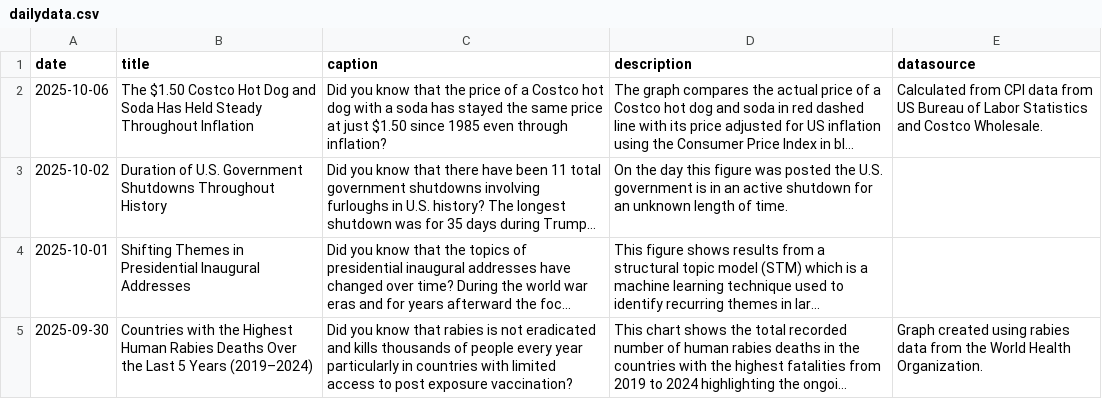
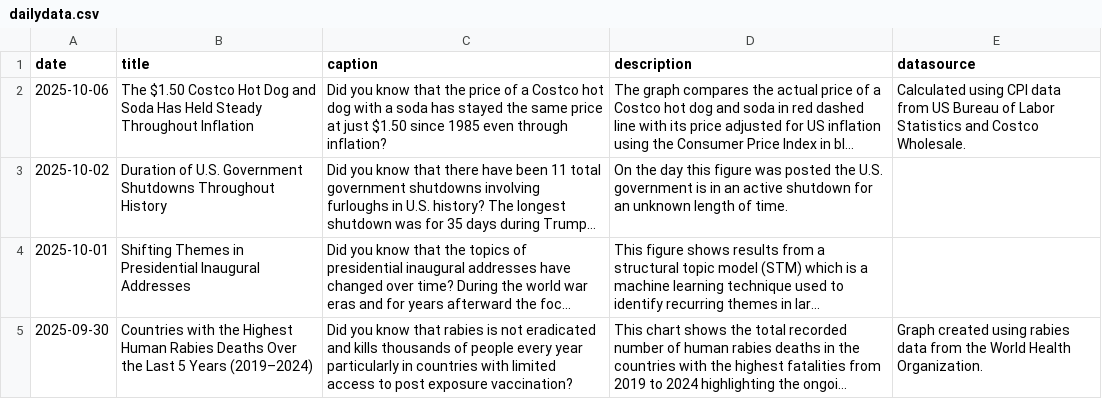
Before and after one commit to contactdailydata-spec/dailydata, a CSV file: dailydata.csv, drawn as a sheet; only a part is shown; long unchanged cells end in …; the diff names each change by its address in the sheet, - before the commit and + after, or states it on an @@ line.

Commit message:
Fixed typo again

```diff
--- a/dailydata.csv
+++ b/dailydata.csv
-E2 (datasource): Calculated from CPI data…
+E2 (datasource): Calculated using CPI data…
```
Also changed, not shown: 2 other files.
